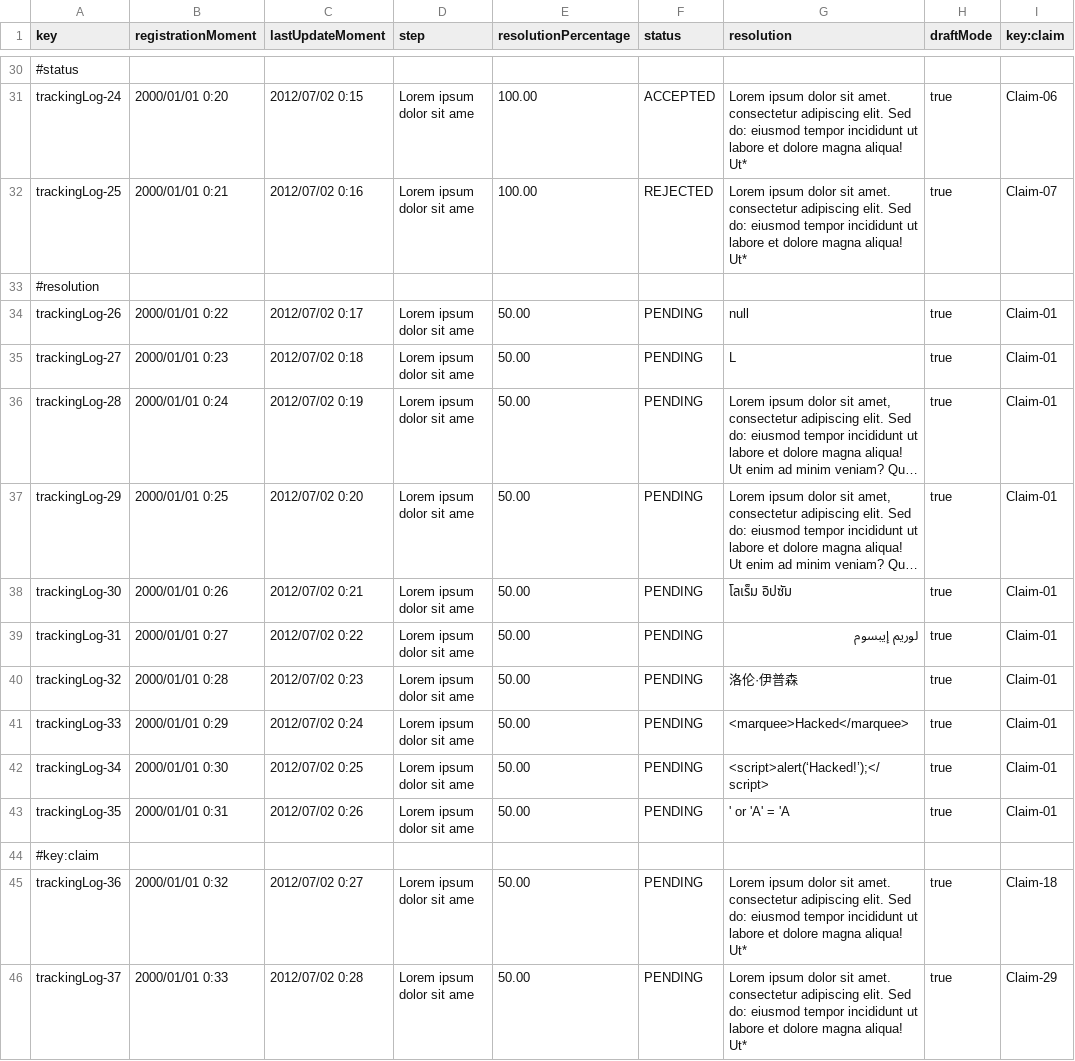
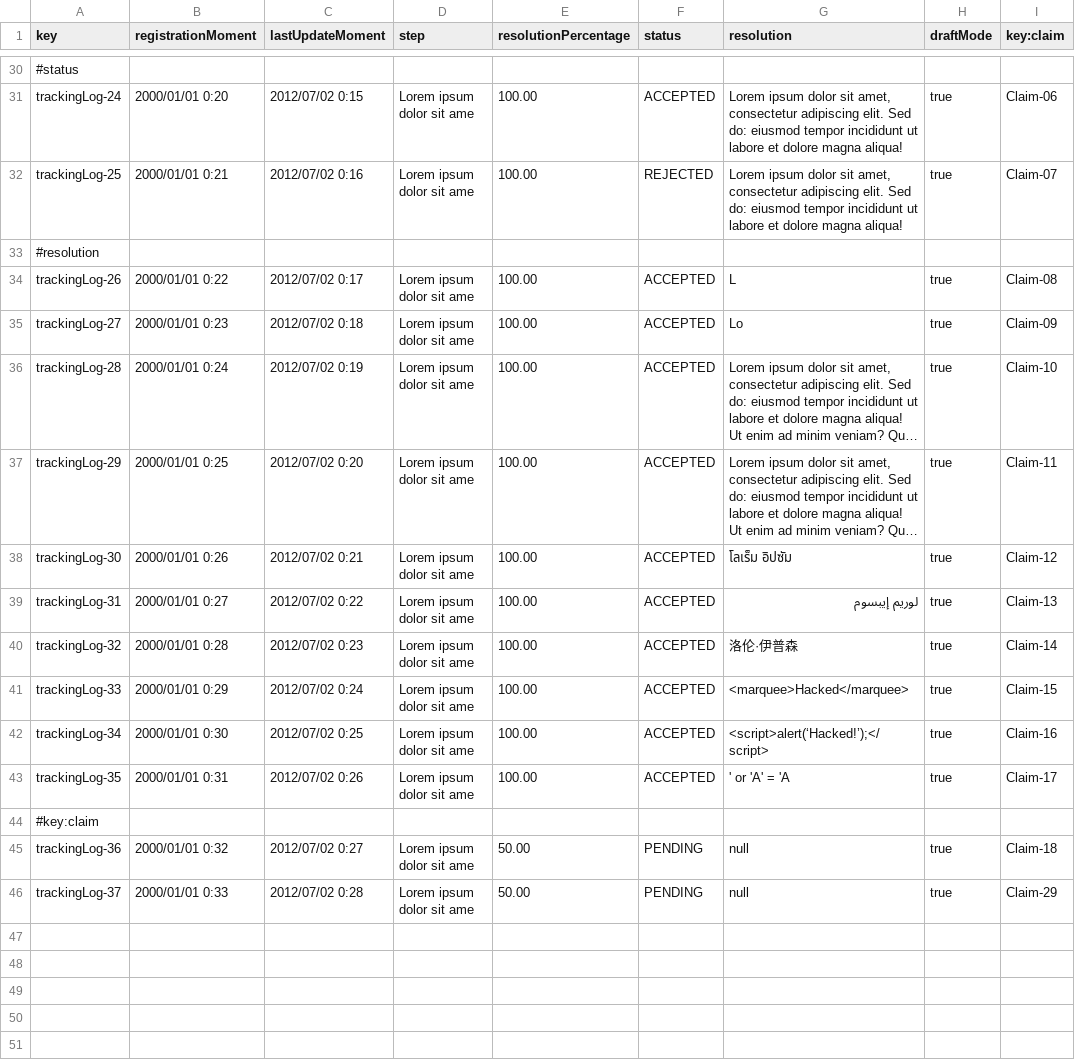
Before and after one commit to BVP2455/Acme-ANS-C2, a CSV file: src/main/resources/WEB-INF/data/sample/trackingLog.csv, drawn as a sheet; only a part is shown, gaps mark what is left out; long unchanged cells end in …; the diff covers the shown part only; the diff names each change by its address in the sheet, - before the commit and + after, or states it on an @@ line.

```diff
--- a/src/main/resources/WEB-INF/data/sample/trackingLog.csv
+++ b/src/main/resources/WEB-INF/data/sample/trackingLog.csv
-G31:G32 (resolution): …dolor sit amet. consectetur adipiscing elit. Sed do: eiusmod tempor incididunt ut labore et dolore magna aliqua! Ut*
+G31:G32 (resolution): …dolor sit amet, consectetur adipiscing elit. Sed do: eiusmod tempor incididunt ut labore et dolore magna aliqua!
-E34:E43 (resolutionPercentage): 50.00
+E34:E43 (resolutionPercentage): 100.00
-F34:F43 (status): PENDING
+F34:F43 (status): ACCEPTED
-G34 (resolution): null
+G34 (resolution): L
-I34 (key:claim): Claim-01
+I34 (key:claim): Claim-08
-G35 (resolution): L
+G35 (resolution): Lo
-I35 (key:claim): Claim-01
+I35 (key:claim): Claim-09
-I36 (key:claim): Claim-01
+I36 (key:claim): Claim-10
-I37 (key:claim): Claim-01
+I37 (key:claim): Claim-11
-I38 (key:claim): Claim-01
+I38 (key:claim): Claim-12
-I39 (key:claim): Claim-01
+I39 (key:claim): Claim-13
-I40 (key:claim): Claim-01
+I40 (key:claim): Claim-14
-I41 (key:claim): Claim-01
+I41 (key:claim): Claim-15
-I42 (key:claim): Claim-01
+I42 (key:claim): Claim-16
-I43 (key:claim): Claim-01
+I43 (key:claim): Claim-17
-G45:G46 (resolution): Lorem ipsum dolor sit amet. consectetur adipiscing elit. Sed do: eiusmod tempor incididunt ut labore et dolore magna aliqua! Ut*
+G45:G46 (resolution): null
```
Also changed, not shown: 23 edited cells elsewhere in this file, 12 other files.
